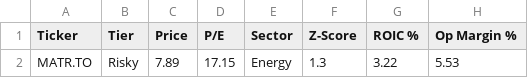
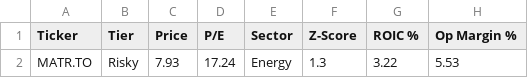
Before and after one commit to codej731/Stock-Grade-YFinance-Screener, a CSV file: YfinanceDataDump/Buffett_Value_Picks_CA.csv, drawn as a sheet; only a part is shown; the diff names each change by its address in the sheet, - before the commit and + after, or states it on an @@ line.

```diff
--- a/YfinanceDataDump/Buffett_Value_Picks_CA.csv
+++ b/YfinanceDataDump/Buffett_Value_Picks_CA.csv
-C2 (Price): 7.89
+C2 (Price): 7.93
-D2 (P/E): 17.15
+D2 (P/E): 17.24
```
Also changed, not shown: YfinanceDataDump/High_Conviction_Picks_ca.csv, 14 other files.
